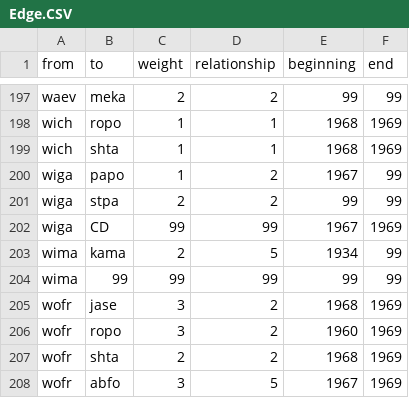
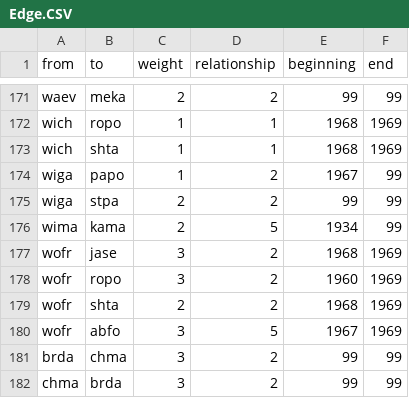
Before and after one commit to 226305Netzwerke/PreTest, a CSV file: Edge.CSV, drawn as a sheet; only a part is shown, gaps mark what is left out; the shorter side is filled out with more unchanged rows; the diff covers the shown part only.

```diff
--- a/Edge.CSV
+++ b/Edge.CSV
@@ -201,5 +175,3 @@ wiga;papo;1;2;1967;99
 wiga;stpa;2;2;99;99
-wiga;CD;99;99;1967;1969
 wima;kama;2;5;1934;99
-wima;99;99;99;99;99
 wofr;jase;3;2;1968;1969
```
Also changed, not shown: 28 removed rows elsewhere in this file.
